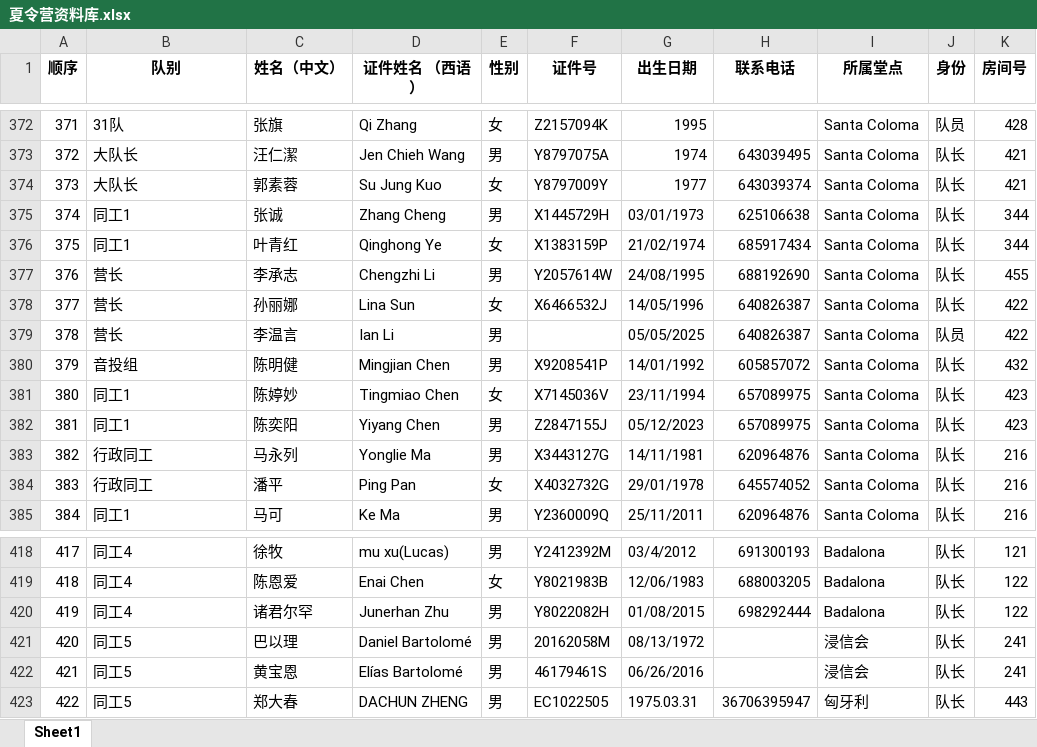
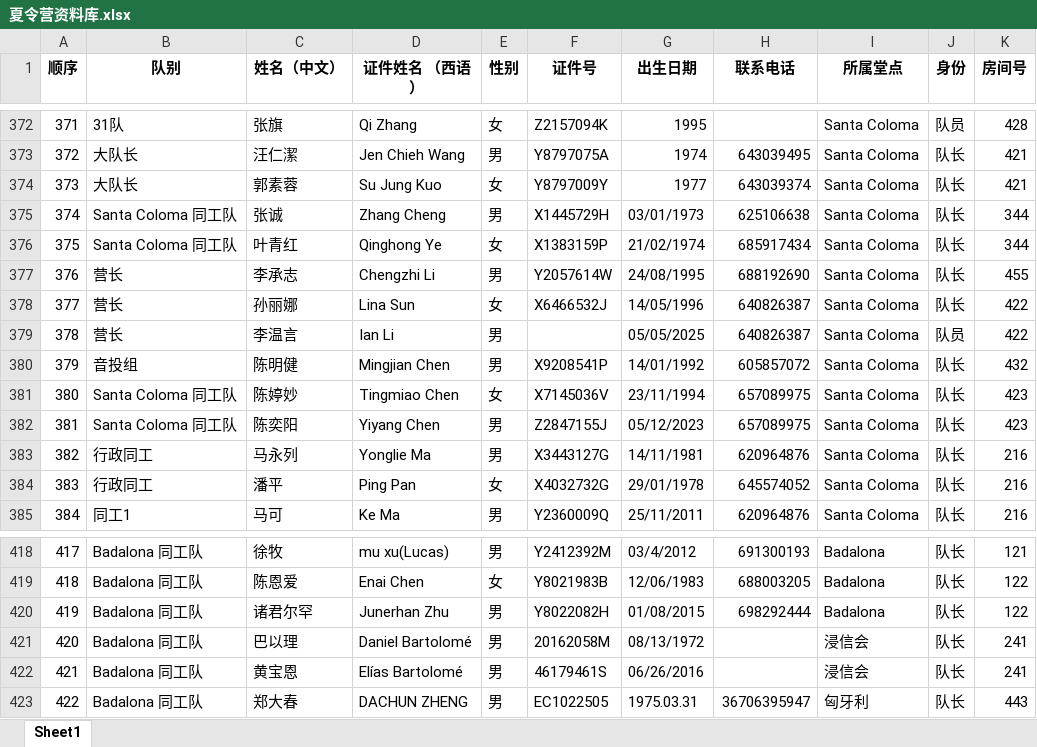
Before and after one commit to Wenlong1996/camp-verano, an Excel workbook: data/夏令营资料库.xlsx, sheet Sheet1, drawn as a sheet; only a part is shown, gaps mark what is left out; values as stored, in another font and other column widths than the file's, no borders; the diff covers the shown part only; the diff names each change by its address in the sheet, - before the commit and + after, or states it on an @@ line.

```diff
--- a/data/夏令营资料库.xlsx (sheet Sheet1)
+++ b/data/夏令营资料库.xlsx (sheet Sheet1)
-B375:B376 (队别): 同工1
+B375:B376 (队别): Santa Coloma 同工队
-B381:B382 (队别): 同工1
+B381:B382 (队别): Santa Coloma 同工队
-B418:B420 (队别): 同工4
+B418:B420 (队别): Badalona 同工队
-B421:B423 (队别): 同工5
+B421:B423 (队别): Badalona 同工队
```
Also changed, not shown: 25 edited cells elsewhere in this sheet.
